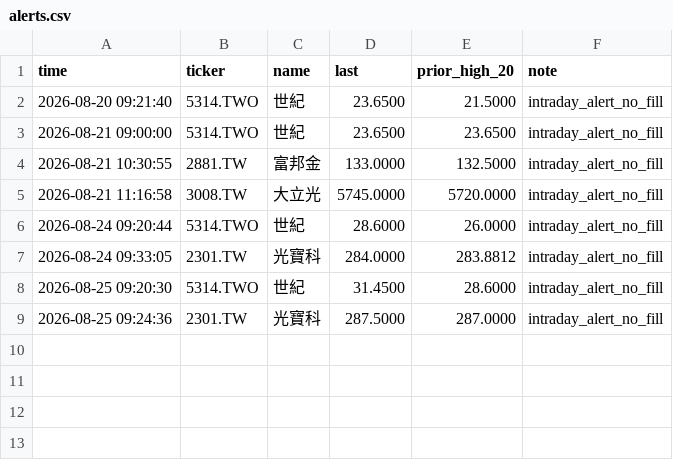
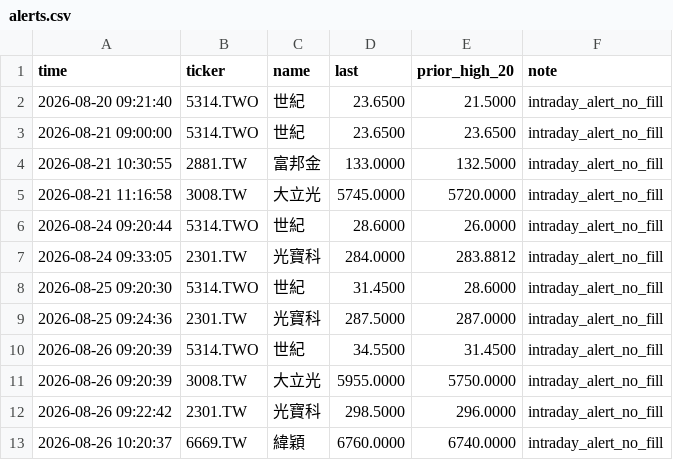
Before and after one commit to kendottv/trade, a CSV file: snr_backtest/paper/alerts.csv, drawn as a sheet; the diff names each change by its address in the sheet, - before the commit and + after, or states it on an @@ line.

```diff
--- a/snr_backtest/paper/alerts.csv
+++ b/snr_backtest/paper/alerts.csv
+row 10: 2026-08-26 09:20:39 | 5314.TWO | 世紀 | 34.5500 | 31.4500 | intraday_alert_no_fill
+row 11: 2026-08-26 09:20:39 | 3008.TW | 大立光 | 5955.0000 | 5750.0000 | intraday_alert_no_fill
+row 12: 2026-08-26 09:22:42 | 2301.TW | 光寶科 | 298.5000 | 296.0000 | intraday_alert_no_fill
+row 13: 2026-08-26 10:20:37 | 6669.TW | 緯穎 | 6760.0000 | 6740.0000 | intraday_alert_no_fill
```
Also changed, not shown: snr_backtest/paper/news_journal.csv, 21 other files.
